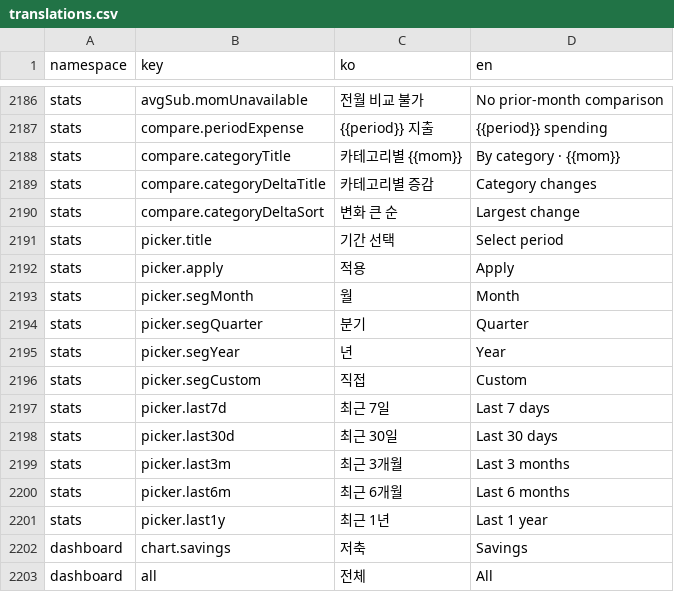
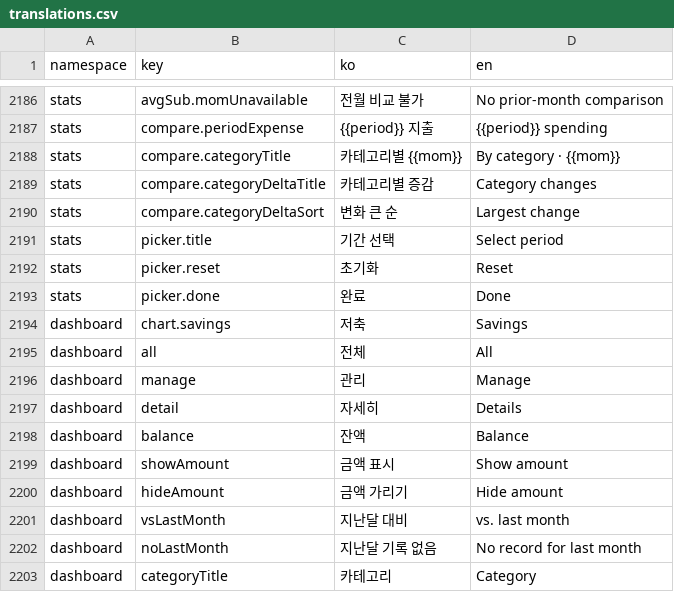
Before and after one commit to lshdainty/porest-desk-front, a CSV file: i18n/translations.csv, drawn as a sheet; only a part is shown, gaps mark what is left out; the shorter side is filled out with more unchanged rows; removed rows and columns are numbered as before the commit, all else as after; the diff names each change by its address in the sheet, - before the commit and + after, or states it on an @@ line.

```diff
--- a/i18n/translations.csv
+++ b/i18n/translations.csv
-row 2192: stats | picker.apply | 적용 | Apply
-row 2193: stats | picker.segMonth | 월 | Month
-row 2194: stats | picker.segQuarter | 분기 | Quarter
-row 2195: stats | picker.segYear | 년 | Year
-row 2196: stats | picker.segCustom | 직접 | Custom
-row 2197: stats | picker.last7d | 최근 7일 | Last 7 days
-row 2198: stats | picker.last30d | 최근 30일 | Last 30 days
-row 2199: stats | picker.last3m | 최근 3개월 | Last 3 months
-row 2200: stats | picker.last6m | 최근 6개월 | Last 6 months
-row 2201: stats | picker.last1y | 최근 1년 | Last 1 year
+row 2192: stats | picker.reset | 초기화 | Reset
+row 2193: stats | picker.done | 완료 | Done
```
Also changed, not shown: 7 other files.
